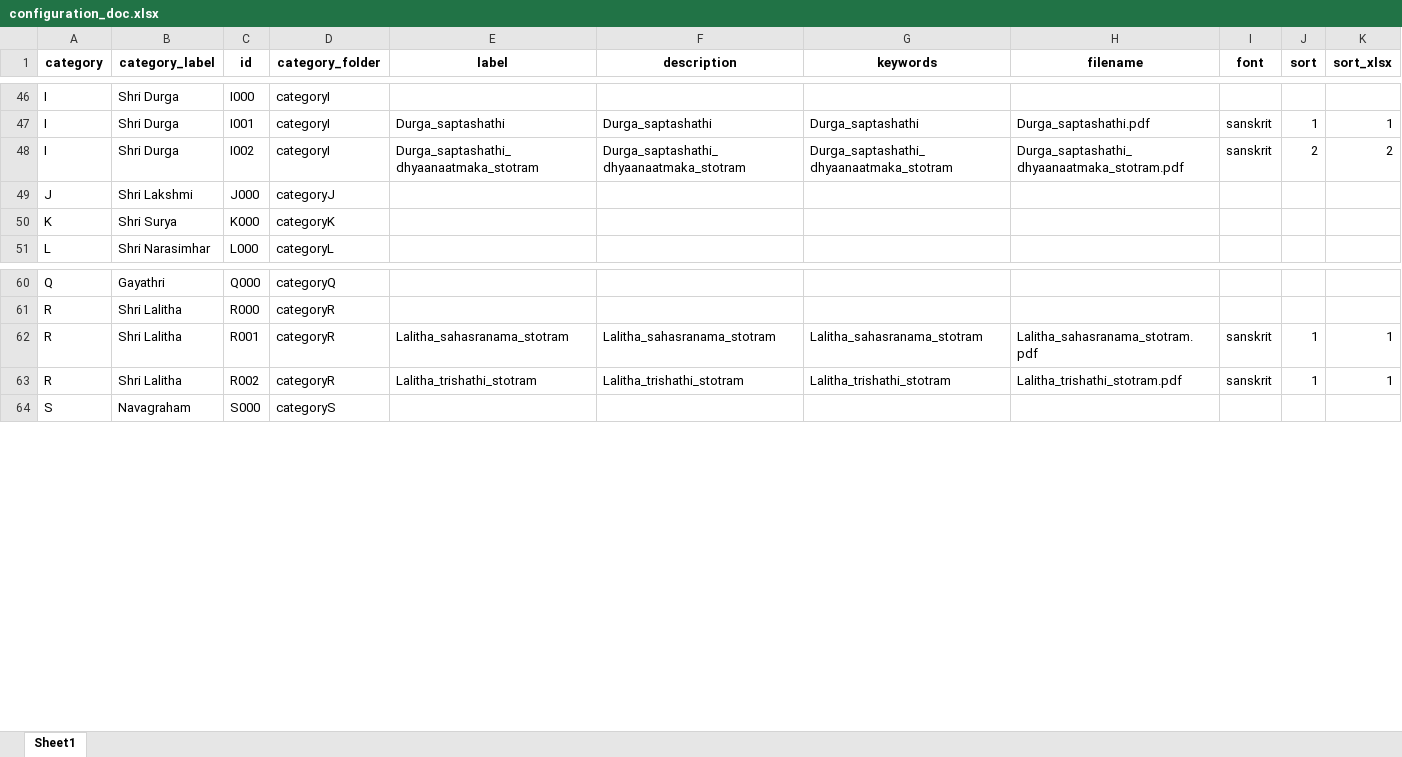
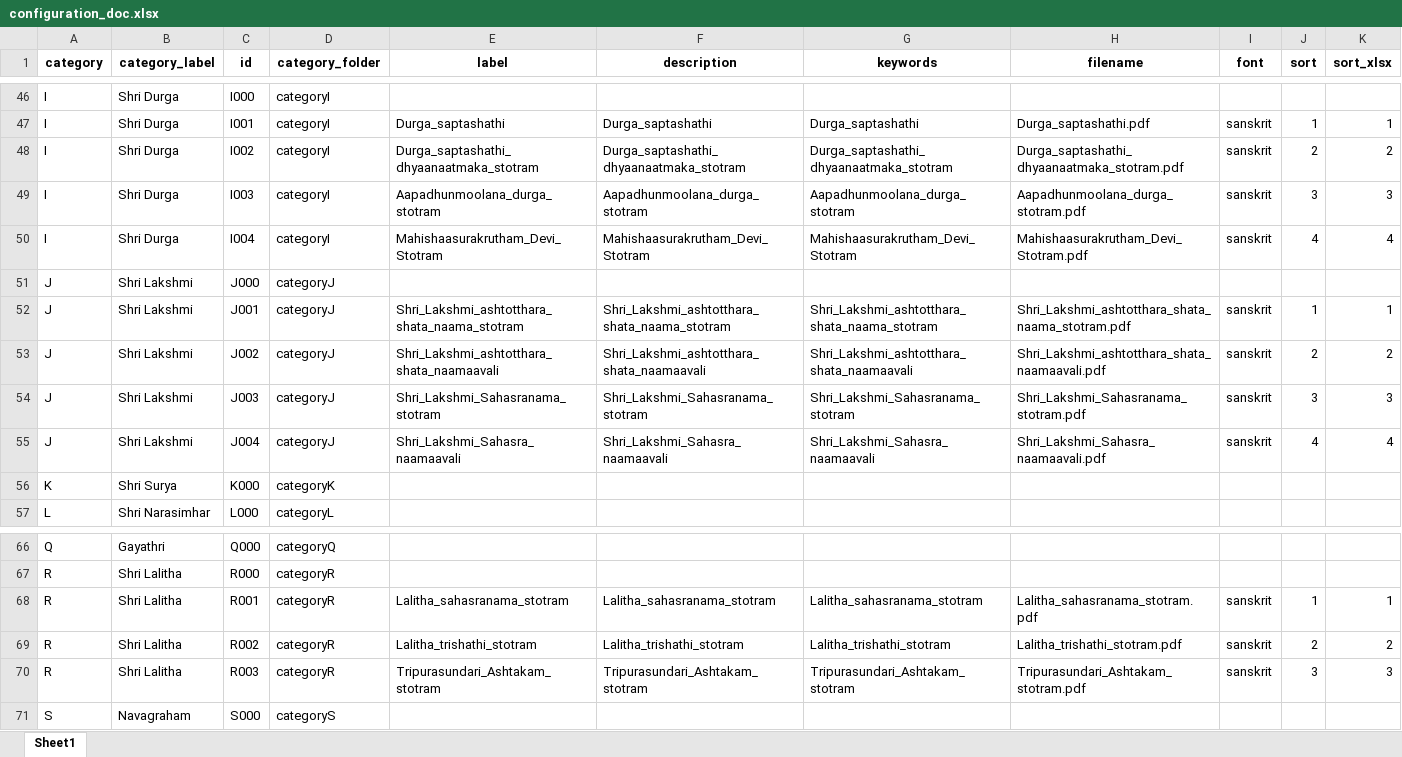
Before and after one commit to sangrahaalaya/vedametc, an Excel workbook: configuration_doc.xlsx, sheet Sheet1, drawn as a sheet; only a part is shown, gaps mark what is left out; values as stored, in another font and other column widths than the file's, no borders; addresses are those after the commit; the diff names each change by its address in the sheet, - before the commit and + after, or states it on an @@ line.

```diff
--- a/configuration_doc.xlsx (sheet Sheet1)
+++ b/configuration_doc.xlsx (sheet Sheet1)
+row 49: I | Shri Durga | I003 | categoryI | Aapadhunmoolana_durga_stotram | Aapadhunmoolana_durga_stotram | Aapadhunmoolana_durga_stotram | Aapadhunmoolana_durga_stotram.pdf | sanskrit | 3 | 3
+row 50: I | Shri Durga | I004 | categoryI | Mahishaasurakrutham_Devi_Stotram | Mahishaasurakrutham_Devi_Stotram | Mahishaasurakrutham_Devi_Stotram | Mahishaasurakrutham_Devi_Stotram.pdf | sanskrit | 4 | 4
+row 52: J | Shri Lakshmi | J001 | categoryJ | Shri_Lakshmi_ashtotthara_shata_naama_stotram | Shri_Lakshmi_ashtotthara_shata_naama_stotram | Shri_Lakshmi_ashtotthara_shata_naama_stotram | Shri_Lakshmi_ashtotthara_shata_naama_stotram.pdf | sanskrit | 1 | 1
+row 53: J | Shri Lakshmi | J002 | categoryJ | Shri_Lakshmi_ashtotthara_shata_naamaavali | Shri_Lakshmi_ashtotthara_shata_naamaavali | Shri_Lakshmi_ashtotthara_shata_naamaavali | Shri_Lakshmi_ashtotthara_shata_naamaavali.pdf | sanskrit | 2 | 2
+row 54: J | Shri Lakshmi | J003 | categoryJ | Shri_Lakshmi_Sahasranama_stotram | Shri_Lakshmi_Sahasranama_stotram | Shri_Lakshmi_Sahasranama_stotram | Shri_Lakshmi_Sahasranama_stotram.pdf | sanskrit | 3 | 3
+row 55: J | Shri Lakshmi | J004 | categoryJ | Shri_Lakshmi_Sahasra_naamaavali | Shri_Lakshmi_Sahasra_naamaavali | Shri_Lakshmi_Sahasra_naamaavali | Shri_Lakshmi_Sahasra_naamaavali.pdf | sanskrit | 4 | 4
-J69 (sort): 1
+J69 (sort): 2
-K69 (sort_xlsx): 1
+K69 (sort_xlsx): 2
+row 70: R | Shri Lalitha | R003 | categoryR | Tripurasundari_Ashtakam_stotram | Tripurasundari_Ashtakam_stotram | Tripurasundari_Ashtakam_stotram | Tripurasundari_Ashtakam_stotram.pdf | sanskrit | 3 | 3
```
Also changed, not shown: 1 other file.
